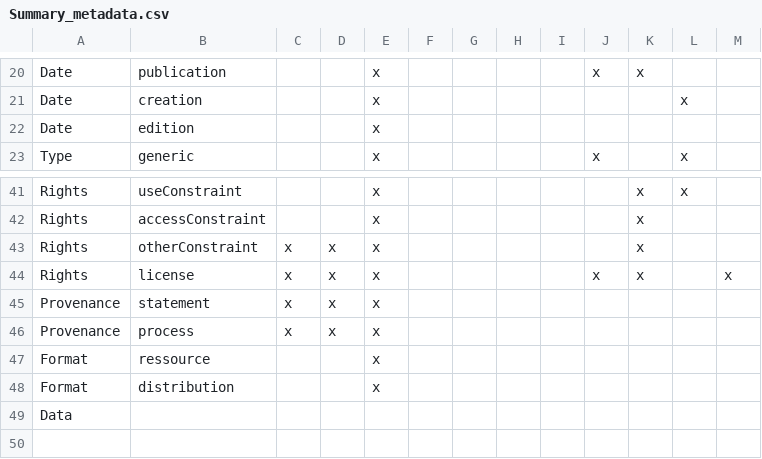
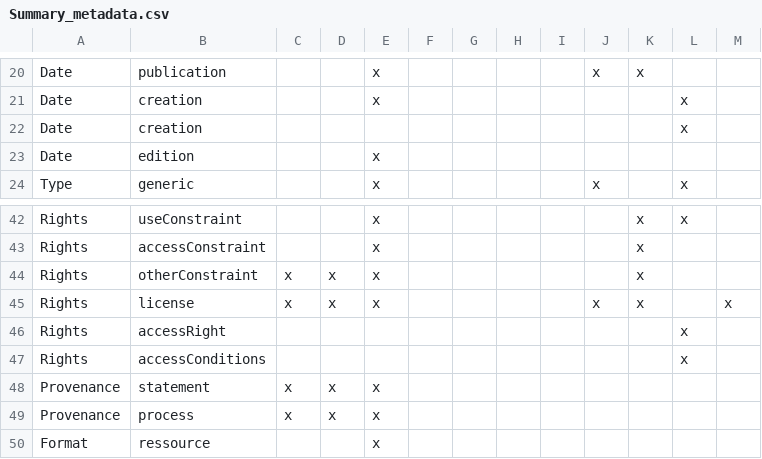
Before and after one commit to r-geoflow/geoflow, a CSV file: doc/Summary_metadata.csv, drawn as a sheet; only a part is shown, gaps mark what is left out; the shorter side is filled out with more unchanged rows.

Commit message:
Update Summary_metadata.csv

```diff
--- a/doc/Summary_metadata.csv
+++ b/doc/Summary_metadata.csv
@@ -21,2 +21,3 @@
 "Date","creation",,,"x",,,,,,,"x",
+"Date","creation",,,,,,,,,,"x",
 "Date","edition",,,"x",,,,,,,,
@@ -44,2 +45,4 @@
 "Rights","license","x","x","x",,,,,"x","x",,"x"
+"Rights","accessRight",,,,,,,,,,"x",
+"Rights","accessConditions",,,,,,,,,,"x",
 "Provenance","statement","x","x","x",,,,,,,,
```
